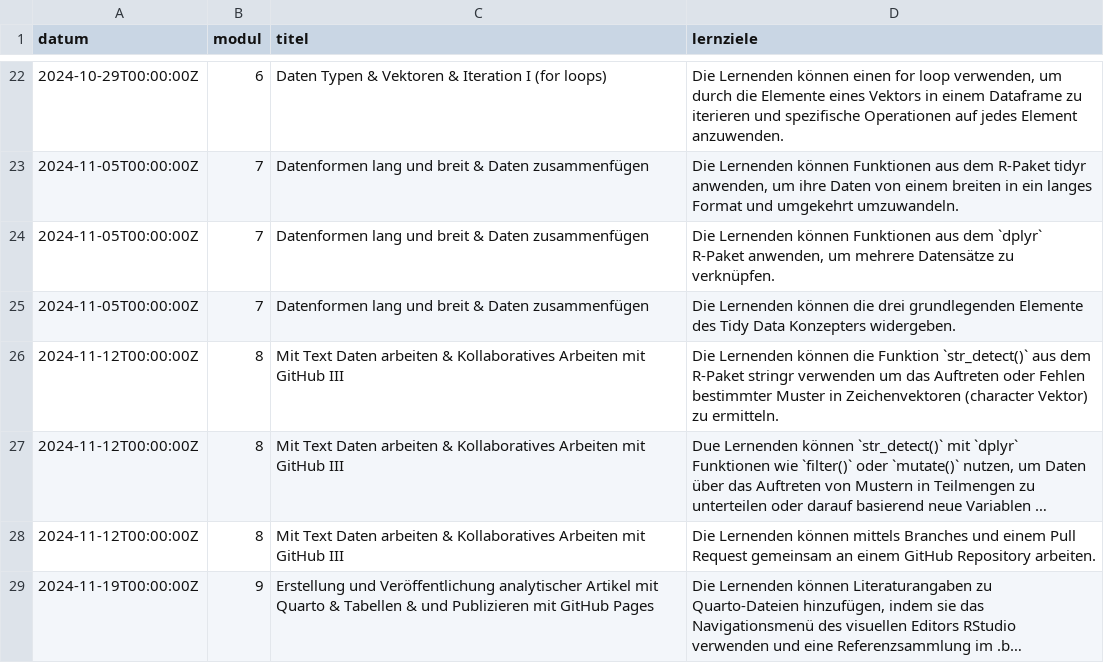
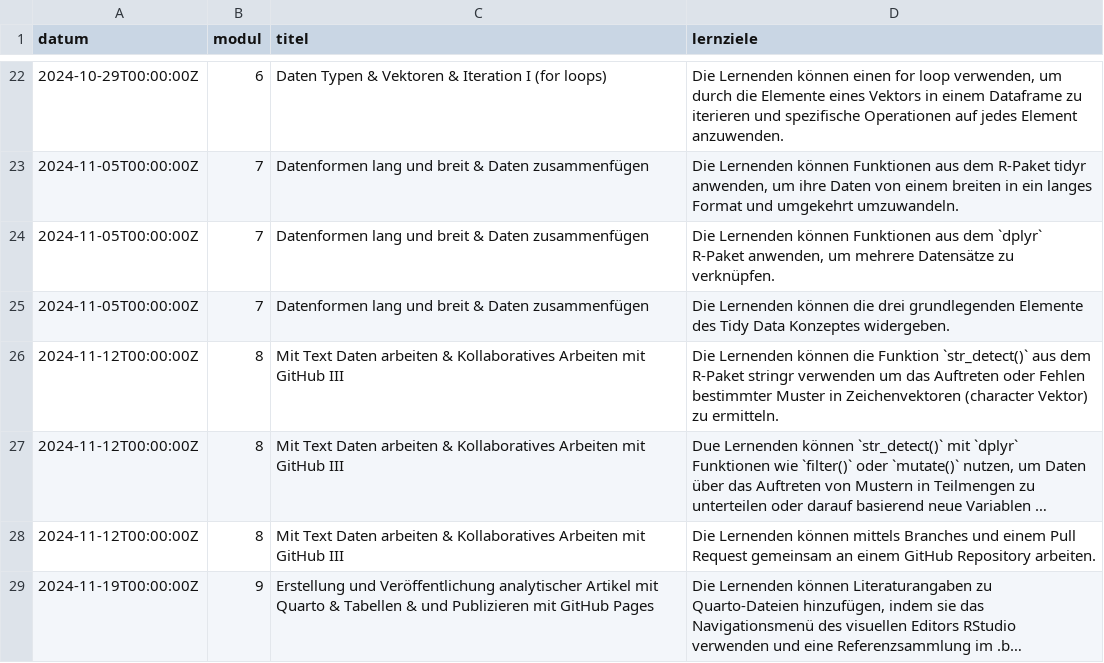
Before and after one commit to rstatszh-k011/website, a CSV file: data/tbl-01-rstatszh-k009-lernziele.csv, drawn as a sheet; only a part is shown, gaps mark what is left out; long unchanged cells end in ….

Commit message:
Fix Typo

```diff
--- a/data/tbl-01-rstatszh-k009-lernziele.csv
+++ b/data/tbl-01-rstatszh-k009-lernziele.csv
@@ -24,3 +24,3 @@ datum,modul,titel,lernziele
 2024-11-05T00:00:00Z,7,Datenformen lang und breit & Daten zusammenfügen,"Die Lernenden können Funktionen aus dem `dplyr` R-Paket anwenden, um mehrere Datensätze zu verknüpfen."
-2024-11-05T00:00:00Z,7,Datenformen lang und breit & Daten zusammenfügen,Die Lernenden können die drei grundlegenden Elemente des Tidy Data Konzepters widergeben.
+2024-11-05T00:00:00Z,7,Datenformen lang und breit & Daten zusammenfügen,Die Lernenden können die drei grundlegenden Elemente des Tidy Data Konzeptes widergeben.
 2024-11-12T00:00:00Z,8,Mit Text Daten arbeiten & Kollaboratives Arbeiten mit GitHub III,Die Lernenden können die Funktion `str_detect()` aus dem R-Paket stringr verwenden um das Auftreten oder Fehlen bestimmter Muster in Zeichenvektoren (character Vektor) zu ermitteln.
```
